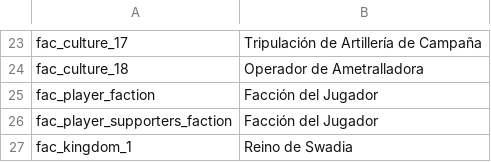
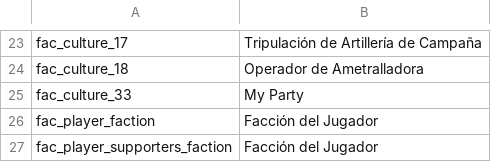
Before and after one commit to EldarFara/BetweenEmpires, a CSV file: languages/es/factions.csv, drawn as a sheet; only a part is shown, gaps mark what is left out; the shorter side is filled out with more unchanged rows.

```diff
--- a/languages/es/factions.csv
+++ b/languages/es/factions.csv
@@ -24,2 +24,3 @@ fac_culture_17|Tripulación de Artillería de Campaña
 fac_culture_18|Operador de Ametralladora
+fac_culture_33|My Party
 fac_player_faction|Facción del Jugador
```
Also changed, not shown: languages/es/dialogs.csv, languages/es/game_menus.csv, 6 other files.
